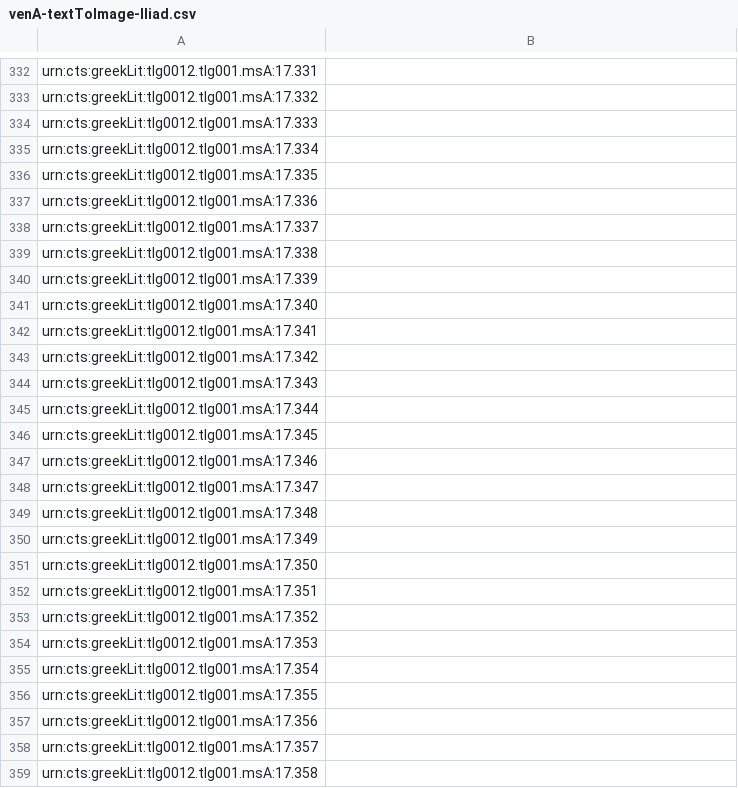
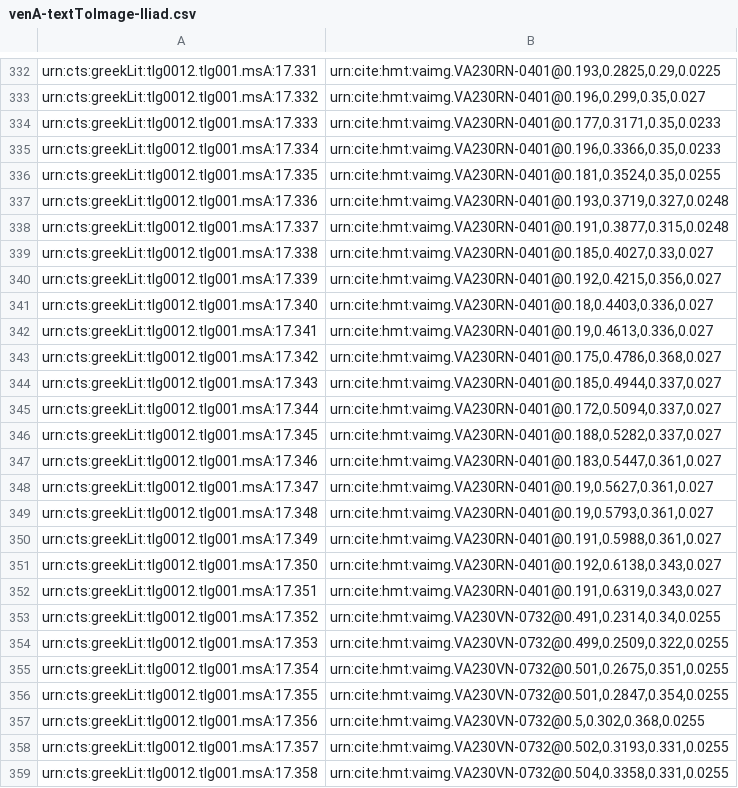
Before and after one commit to mwauke/closed-hc-il17, a CSV file: indices/venA-textToImage-Iliad.csv, drawn as a sheet; only a part is shown, gaps mark what is left out; the diff covers the shown part only; the diff names each change by its address in the sheet, - before the commit and + after, or states it on an @@ line.

```diff
--- a/indices/venA-textToImage-Iliad.csv
+++ b/indices/venA-textToImage-Iliad.csv
-B332: (empty)
+B332: urn:cite:hmt:vaimg.VA230RN-0401@0.193,0.2825,0.29,0.0225
-B333: (empty)
+B333: urn:cite:hmt:vaimg.VA230RN-0401@0.196,0.299,0.35,0.027
-B334: (empty)
+B334: urn:cite:hmt:vaimg.VA230RN-0401@0.177,0.3171,0.35,0.0233
-B335: (empty)
+B335: urn:cite:hmt:vaimg.VA230RN-0401@0.196,0.3366,0.35,0.0233
-B336: (empty)
+B336: urn:cite:hmt:vaimg.VA230RN-0401@0.181,0.3524,0.35,0.0255
-B337: (empty)
+B337: urn:cite:hmt:vaimg.VA230RN-0401@0.193,0.3719,0.327,0.0248
-B338: (empty)
+B338: urn:cite:hmt:vaimg.VA230RN-0401@0.191,0.3877,0.315,0.0248
-B339: (empty)
+B339: urn:cite:hmt:vaimg.VA230RN-0401@0.185,0.4027,0.33,0.027
-B340: (empty)
+B340: urn:cite:hmt:vaimg.VA230RN-0401@0.192,0.4215,0.356,0.027
-B341: (empty)
+B341: urn:cite:hmt:vaimg.VA230RN-0401@0.18,0.4403,0.336,0.027
-B342: (empty)
+B342: urn:cite:hmt:vaimg.VA230RN-0401@0.19,0.4613,0.336,0.027
-B343: (empty)
+B343: urn:cite:hmt:vaimg.VA230RN-0401@0.175,0.4786,0.368,0.027
-B344: (empty)
+B344: urn:cite:hmt:vaimg.VA230RN-0401@0.185,0.4944,0.337,0.027
-B345: (empty)
+B345: urn:cite:hmt:vaimg.VA230RN-0401@0.172,0.5094,0.337,0.027
-B346: (empty)
+B346: urn:cite:hmt:vaimg.VA230RN-0401@0.188,0.5282,0.337,0.027
-B347: (empty)
+B347: urn:cite:hmt:vaimg.VA230RN-0401@0.183,0.5447,0.361,0.027
-B348: (empty)
+B348: urn:cite:hmt:vaimg.VA230RN-0401@0.19,0.5627,0.361,0.027
-B349: (empty)
+B349: urn:cite:hmt:vaimg.VA230RN-0401@0.19,0.5793,0.361,0.027
-B350: (empty)
+B350: urn:cite:hmt:vaimg.VA230RN-0401@0.191,0.5988,0.361,0.027
-B351: (empty)
+B351: urn:cite:hmt:vaimg.VA230RN-0401@0.192,0.6138,0.343,0.027
-B352: (empty)
+B352: urn:cite:hmt:vaimg.VA230RN-0401@0.191,0.6319,0.343,0.027
-B353: (empty)
+B353: urn:cite:hmt:vaimg.VA230VN-0732@0.491,0.2314,0.34,0.0255
-B354: (empty)
+B354: urn:cite:hmt:vaimg.VA230VN-0732@0.499,0.2509,0.322,0.0255
-B355: (empty)
+B355: urn:cite:hmt:vaimg.VA230VN-0732@0.501,0.2675,0.351,0.0255
-B356: (empty)
+B356: urn:cite:hmt:vaimg.VA230VN-0732@0.501,0.2847,0.354,0.0255
-B357: (empty)
+B357: urn:cite:hmt:vaimg.VA230VN-0732@0.5,0.302,0.368,0.0255
-B358: (empty)
+B358: urn:cite:hmt:vaimg.VA230VN-0732@0.502,0.3193,0.331,0.0255
-B359: (empty)
+B359: urn:cite:hmt:vaimg.VA230VN-0732@0.504,0.3358,0.331,0.0255
```
Also changed, not shown: 46 edited cells elsewhere in this file.
